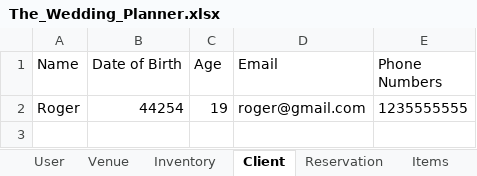
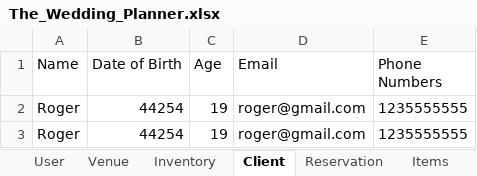
Before and after one commit to Chavaughn/TheWeddingPlanner, an Excel workbook: src/res/sheets/The_Wedding_Planner.xlsx, sheet Client, drawn as a sheet; values as stored, in another font and other column widths than the file's, no borders; the diff names each change by its address in the sheet, - before the commit and + after, or states it on an @@ line.

```diff
--- a/src/res/sheets/The_Wedding_Planner.xlsx (sheet Client)
+++ b/src/res/sheets/The_Wedding_Planner.xlsx (sheet Client)
+row 3: Roger | 44254 | 19 | roger@gmail.com | 1235555555
```
Also changed, not shown: sheet User, sheet Venue, 2 other files.
